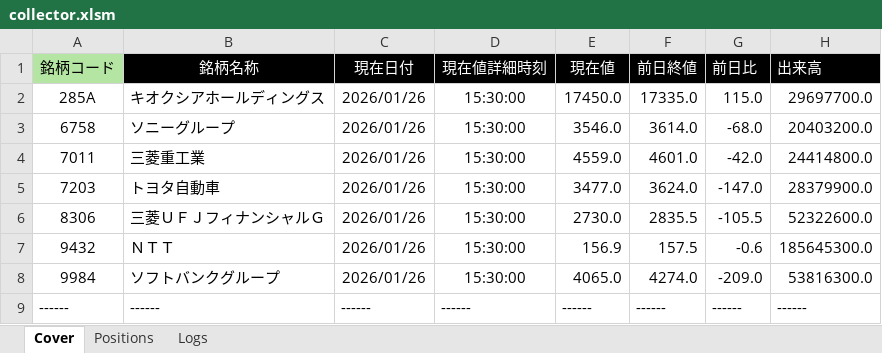
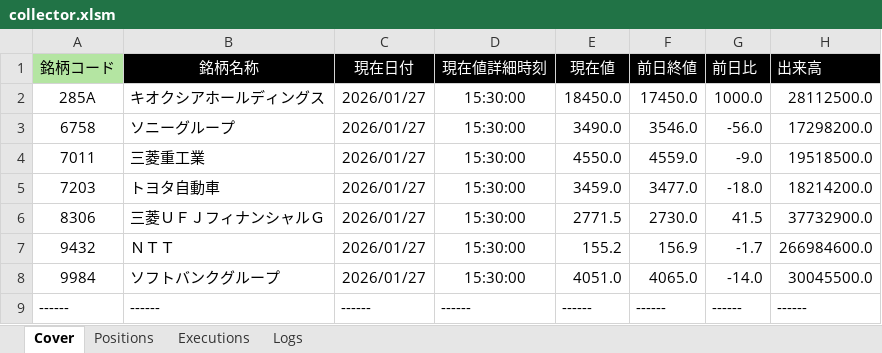
Before and after one commit to bitwalk123/kabuto, an Excel workbook: collector.xlsm, sheet Cover, drawn as a sheet; values as stored, in another font and other column widths than the file's, no borders; the diff names each change by its address in the sheet, - before the commit and + after, or states it on an @@ line.

```diff
--- a/collector.xlsm (sheet Cover)
+++ b/collector.xlsm (sheet Cover)
+sheet tab: Executions
-C2:C8 (現在日付): 2026/01/26
+C2:C8 (現在日付): 2026/01/27
-E2 (現在値): 17450.0
+E2 (現在値): 18450.0
-F2 (前日終値): 17335.0
+F2 (前日終値): 17450.0
-G2 (前日比): 115.0
+G2 (前日比): 1000.0
-H2 (出来高): 29697700.0
+H2 (出来高): 28112500.0
-E3 (現在値): 3546.0
+E3 (現在値): 3490.0
-F3 (前日終値): 3614.0
+F3 (前日終値): 3546.0
-G3 (前日比): -68.0
+G3 (前日比): -56.0
-H3 (出来高): 20403200.0
+H3 (出来高): 17298200.0
-E4 (現在値): 4559.0
+E4 (現在値): 4550.0
-F4 (前日終値): 4601.0
+F4 (前日終値): 4559.0
-G4 (前日比): -42.0
+G4 (前日比): -9.0
-H4 (出来高): 24414800.0
+H4 (出来高): 19518500.0
-E5 (現在値): 3477.0
+E5 (現在値): 3459.0
-F5 (前日終値): 3624.0
+F5 (前日終値): 3477.0
-G5 (前日比): -147.0
+G5 (前日比): -18.0
-H5 (出来高): 28379900.0
+H5 (出来高): 18214200.0
-E6 (現在値): 2730.0
+E6 (現在値): 2771.5
-F6 (前日終値): 2835.5
+F6 (前日終値): 2730.0
-G6 (前日比): -105.5
+G6 (前日比): 41.5
-H6 (出来高): 52322600.0
+H6 (出来高): 37732900.0
-E7 (現在値): 156.9
+E7 (現在値): 155.2
-F7 (前日終値): 157.5
+F7 (前日終値): 156.9
-G7 (前日比): -0.6
+G7 (前日比): -1.7
-H7 (出来高): 185645300.0
+H7 (出来高): 266984600.0
-E8 (現在値): 4065.0
+E8 (現在値): 4051.0
-F8 (前日終値): 4274.0
+F8 (前日終値): 4065.0
-G8 (前日比): -209.0
+G8 (前日比): -14.0
-H8 (出来高): 53816300.0
+H8 (出来高): 30045500.0
```
Also changed, not shown: sheet Positions, sheet Logs.
